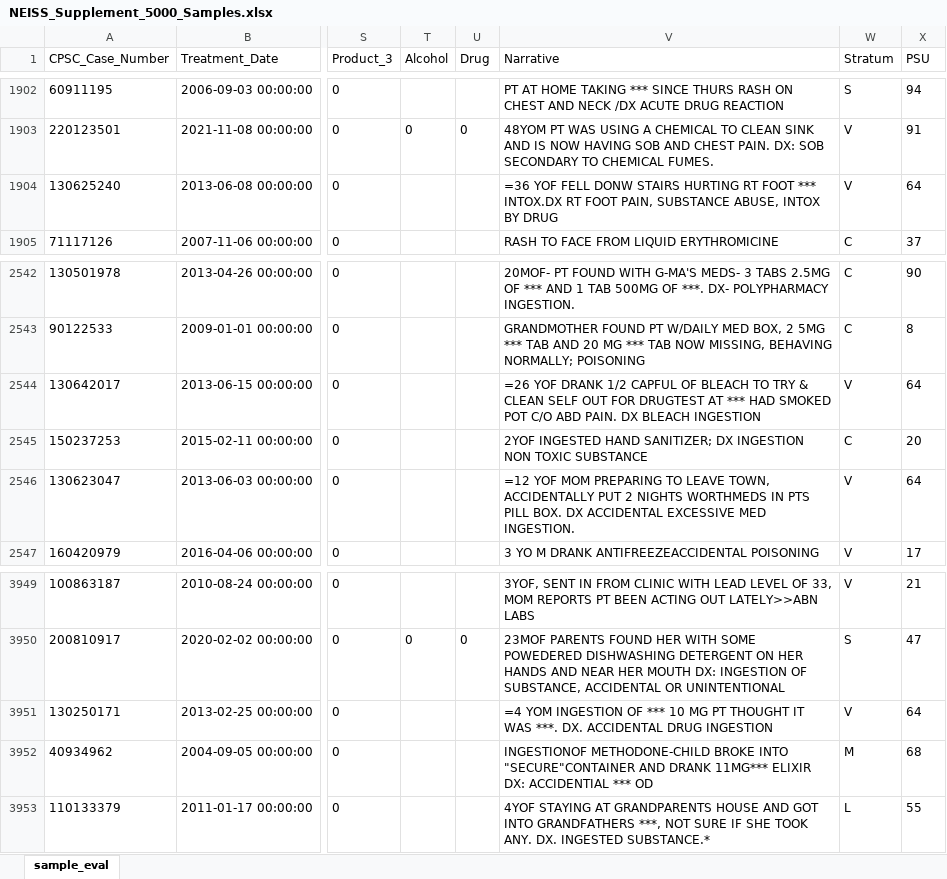
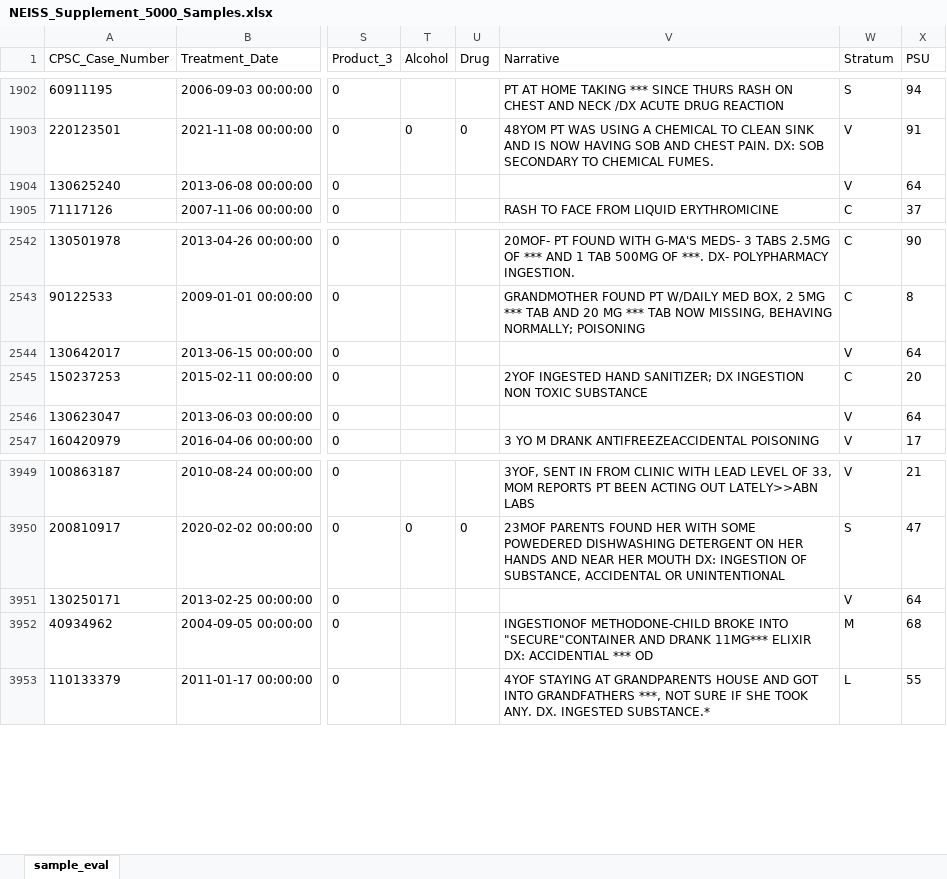
Before and after one commit to fede-giorgi/vitamins, an Excel workbook: data/NEISS_Supplement_5000_Samples.xlsx, sheet sample_eval, drawn as a sheet; only a part is shown, gaps mark what is left out; values as stored, in another font and other column widths than the file's, no borders; formulas without a stored value are shown as written; the diff names each change by its address in the sheet, - before the commit and + after, or states it on an @@ line.

```diff
--- a/data/NEISS_Supplement_5000_Samples.xlsx (sheet sample_eval)
+++ b/data/NEISS_Supplement_5000_Samples.xlsx (sheet sample_eval)
-V1904 (Narrative): =36 YOF FELL DONW STAIRS HURTING RT FOOT *** INTOX.DX RT FOOT PAIN, SUBSTANCE ABUSE, INTOX BY DRUG
+V1904 (Narrative): (empty)
-V2544 (Narrative): =26 YOF DRANK 1/2 CAPFUL OF BLEACH TO TRY & CLEAN SELF OUT FOR DRUGTEST AT *** HAD SMOKED POT C/O ABD PAIN. DX BLEACH INGESTION
+V2544 (Narrative): (empty)
-V2546 (Narrative): =12 YOF MOM PREPARING TO LEAVE TOWN, ACCIDENTALLY PUT 2 NIGHTS WORTHMEDS IN PTS PILL BOX. DX ACCIDENTAL EXCESSIVE MED INGESTION.
+V2546 (Narrative): (empty)
-V3951 (Narrative): =4 YOM INGESTION OF *** 10 MG PT THOUGHT IT WAS ***. DX. ACCIDENTAL DRUG INGESTION
+V3951 (Narrative): (empty)
```
Also changed, not shown: 1 other file.
